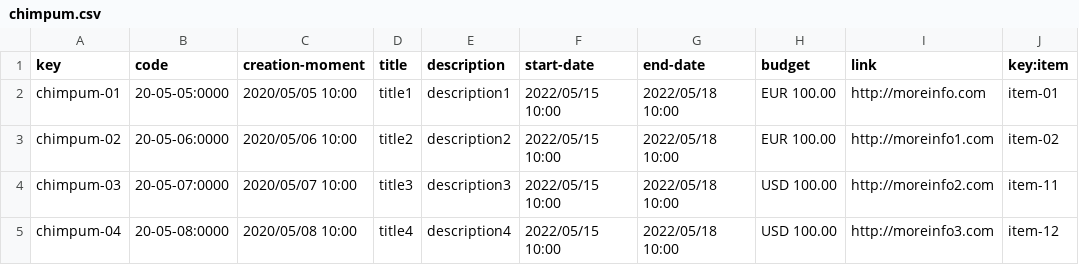
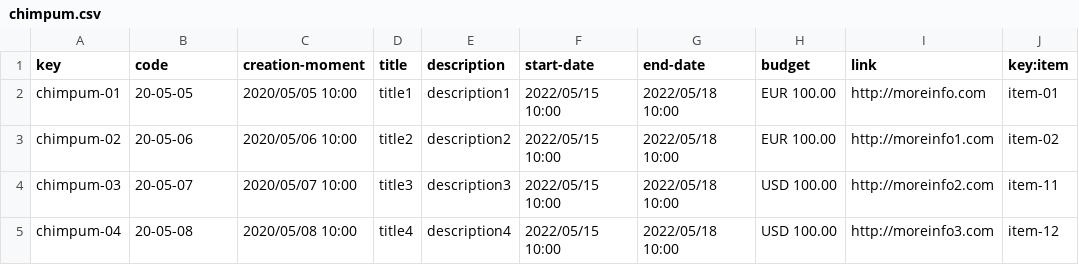
Before and after one commit to RafaJF/Acme-Toolkits, a CSV file: src/main/webapp/WEB-INF/resources/sample-data/chimpum.csv, drawn as a sheet.

```diff
--- a/src/main/webapp/WEB-INF/resources/sample-data/chimpum.csv
+++ b/src/main/webapp/WEB-INF/resources/sample-data/chimpum.csv
@@ -1,5 +1,5 @@
 key,code,creation-moment,title,description,start-date,end-date,budget,link,key:item
-chimpum-01,20-05-05:0000,2020/05/05 10:00,title1,description1,2022/05/15 10:00,2022/05/18 10:00,EUR 100.00,http://moreinfo.com,item-01
-chimpum-02,20-05-06:0000,2020/05/06 10:00,title2,description2,2022/05/15 10:00,2022/05/18 10:00,EUR 100.00,http://moreinfo1.com,item-02
-chimpum-03,20-05-07:0000,2020/05/07 10:00,title3,description3,2022/05/15 10:00,2022/05/18 10:00,USD 100.00,http://moreinfo2.com,item-11
-chimpum-04,20-05-08:0000,2020/05/08 10:00,title4,description4,2022/05/15 10:00,2022/05/18 10:00,USD 100.00,http://moreinfo3.com,item-12
+chimpum-01,20-05-05,2020/05/05 10:00,title1,description1,2022/05/15 10:00,2022/05/18 10:00,EUR 100.00,http://moreinfo.com,item-01
+chimpum-02,20-05-06,2020/05/06 10:00,title2,description2,2022/05/15 10:00,2022/05/18 10:00,EUR 100.00,http://moreinfo1.com,item-02
+chimpum-03,20-05-07,2020/05/07 10:00,title3,description3,2022/05/15 10:00,2022/05/18 10:00,USD 100.00,http://moreinfo2.com,item-11
+chimpum-04,20-05-08,2020/05/08 10:00,title4,description4,2022/05/15 10:00,2022/05/18 10:00,USD 100.00,http://moreinfo3.com,item-12
```
Also changed, not shown: 14 other files.
